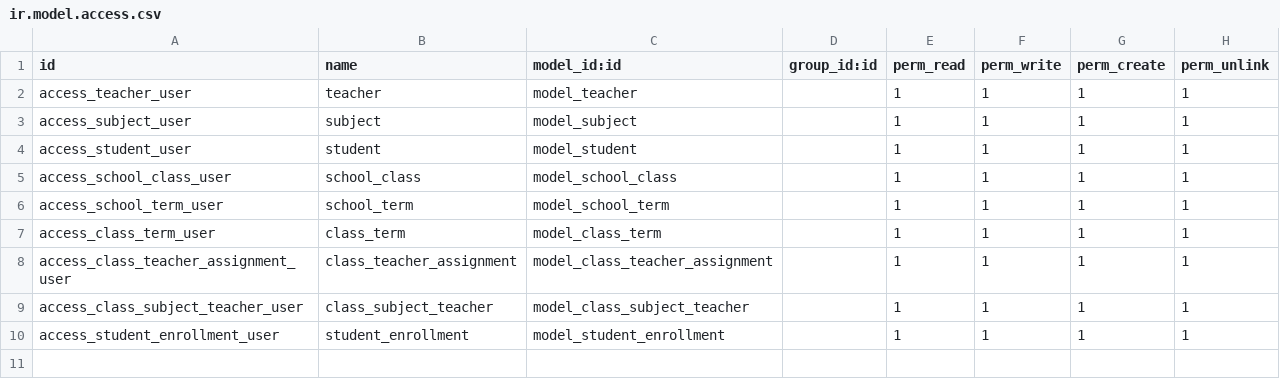
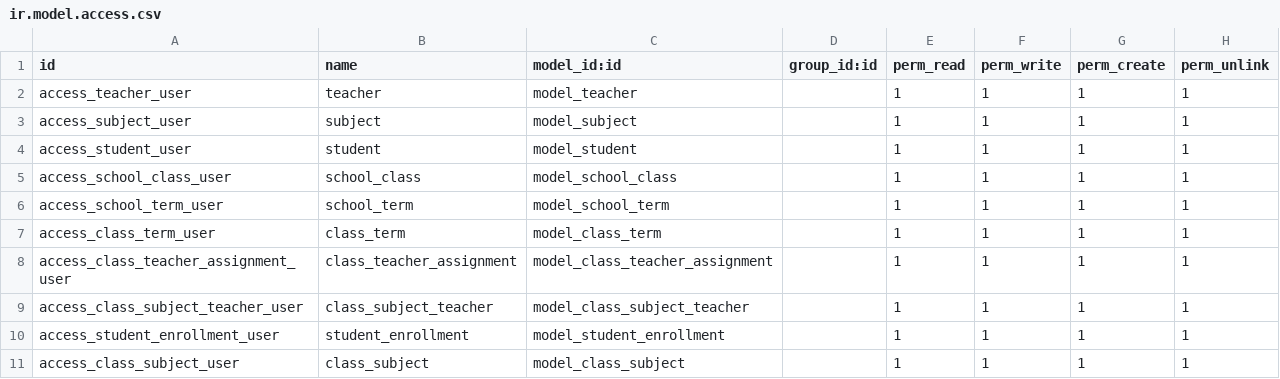
Before and after one commit to Yagna-gajjar/odoo-19, a CSV file: setu_lms/security/ir.model.access.csv, drawn as a sheet; the diff names each change by its address in the sheet, - before the commit and + after, or states it on an @@ line.

```diff
--- a/setu_lms/security/ir.model.access.csv
+++ b/setu_lms/security/ir.model.access.csv
+row 11: access_class_subject_user | class_subject | model_class_subject |  | 1 | 1 | 1 | 1
```
Also changed, not shown: 23 other files.
